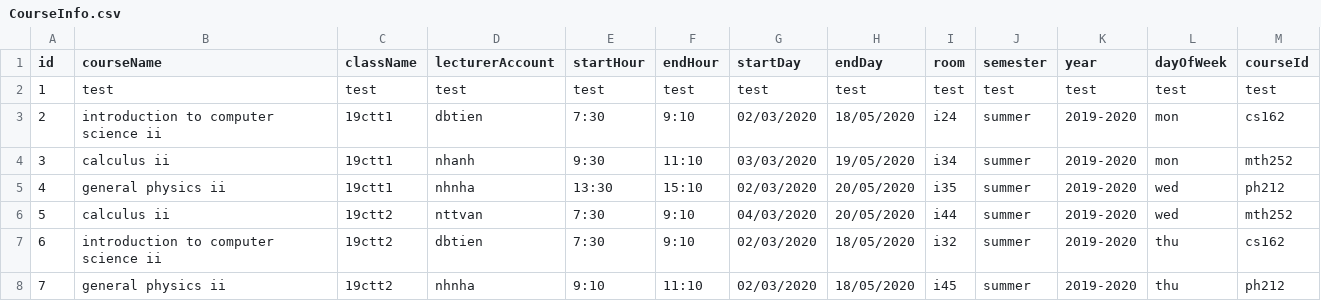
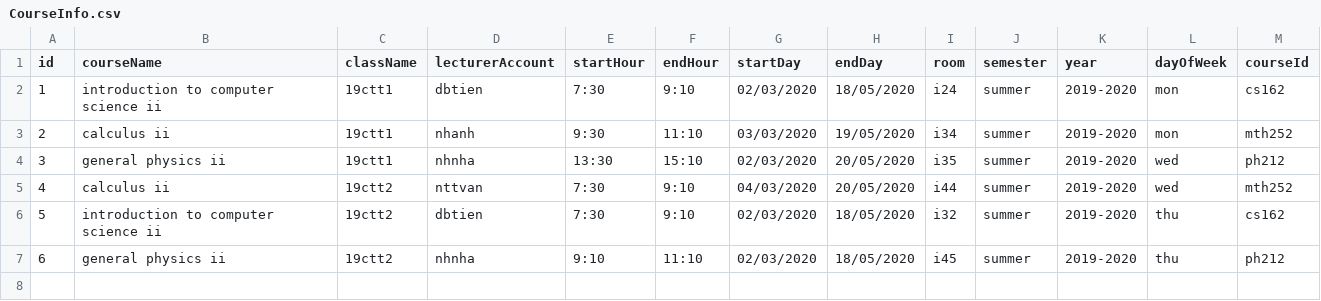
Before and after one commit to ngoccuongpvc/SCFC, a CSV file: database/CourseInfo.csv, drawn as a sheet; removed rows and columns are numbered as before the commit, all else as after; the diff names each change by its address in the sheet, - before the commit and + after, or states it on an @@ line.

```diff
--- a/database/CourseInfo.csv
+++ b/database/CourseInfo.csv
-row 2: 1 | test | test | test | test | test | test | test | test | test | test | test | test
@@ column A (id) renumbered from row 2 down @@
```
Also changed, not shown: database/Account.csv, database/CheckInList.csv, 13 other files.
